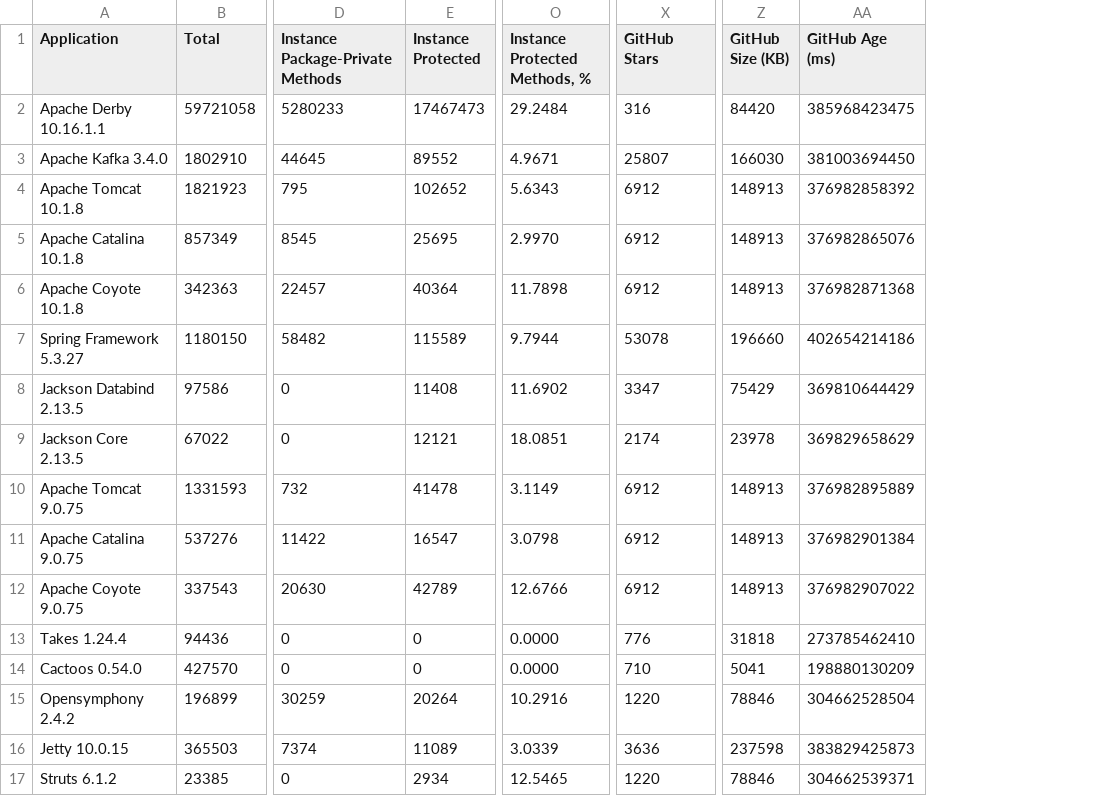
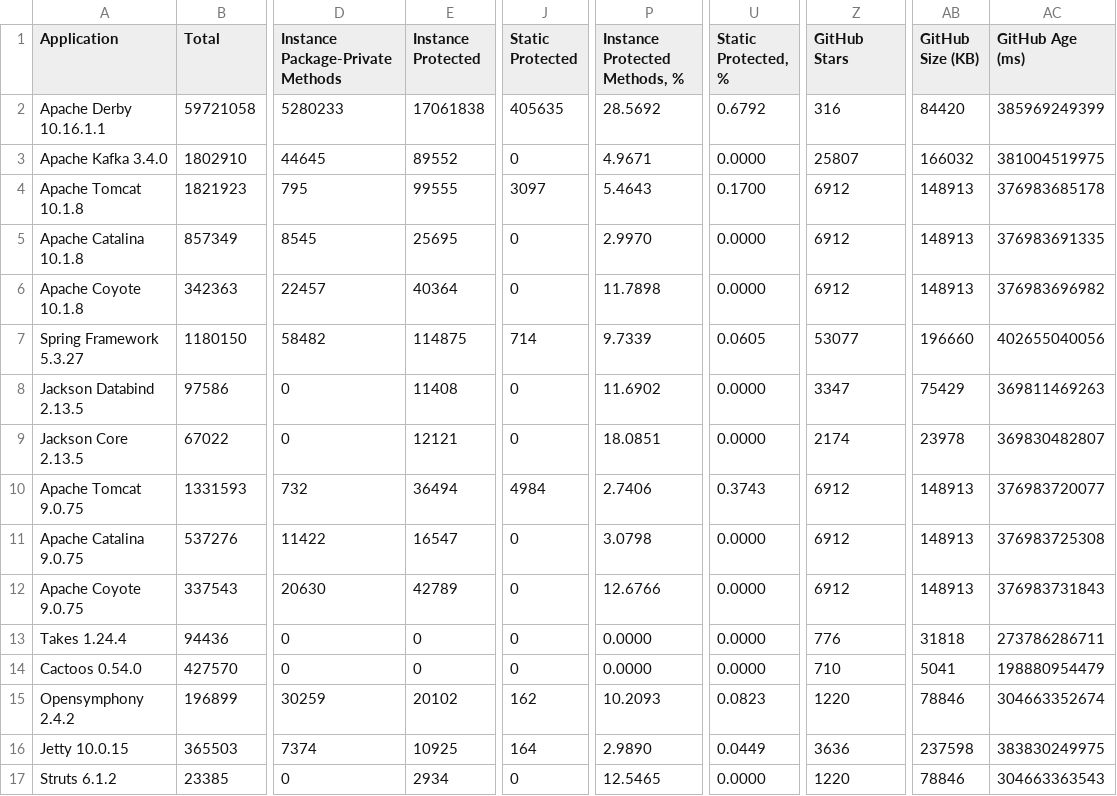
Before and after one commit to volodya-lombrozo/oop-statistics-filter, a CSV file: libraries-new.csv, drawn as a sheet; only a part is shown, gaps mark what is left out; addresses are those after the commit; the diff covers the shown part only; the diff names each change by its address in the sheet, - before the commit and + after, or states it on an @@ line.

```diff
--- a/libraries-new.csv
+++ b/libraries-new.csv
+column J (Static Protected), rows 2-17: 405635 | 0 | 3097 | 0 | 0 | 714 | 0 | 0 | 4984 | 0 | 0 | 0 | 0 | 162 | 164 | 0
+column U (Static Protected, %), rows 2-17: 0.6792 | 0.0000 | 0.1700 | 0.0000 | 0.0000 | 0.0605 | 0.0000 | 0.0000 | 0.3743 | 0.0000 | 0.0000 | 0.0000 | 0.0000 | 0.0823 | 0.0449 | 0.0000
-E2 (Instance Protected): 17467473
+E2 (Instance Protected): 17061838
-P2 (Instance Protected Methods, %): 29.2484
+P2 (Instance Protected Methods, %): 28.5692
-AC2 (GitHub Age (ms)): 385968423475
+AC2 (GitHub Age (ms)): 385969249399
-AB3 (GitHub Size (KB)): 166030
+AB3 (GitHub Size (KB)): 166032
-AC3 (GitHub Age (ms)): 381003694450
+AC3 (GitHub Age (ms)): 381004519975
-E4 (Instance Protected): 102652
+E4 (Instance Protected): 99555
-P4 (Instance Protected Methods, %): 5.6343
+P4 (Instance Protected Methods, %): 5.4643
-AC4 (GitHub Age (ms)): 376982858392
+AC4 (GitHub Age (ms)): 376983685178
-AC5 (GitHub Age (ms)): 376982865076
+AC5 (GitHub Age (ms)): 376983691335
-AC6 (GitHub Age (ms)): 376982871368
+AC6 (GitHub Age (ms)): 376983696982
-E7 (Instance Protected): 115589
+E7 (Instance Protected): 114875
-P7 (Instance Protected Methods, %): 9.7944
+P7 (Instance Protected Methods, %): 9.7339
-Z7 (GitHub Stars): 53078
+Z7 (GitHub Stars): 53077
-AC7 (GitHub Age (ms)): 402654214186
+AC7 (GitHub Age (ms)): 402655040056
-AC8 (GitHub Age (ms)): 369810644429
+AC8 (GitHub Age (ms)): 369811469263
-AC9 (GitHub Age (ms)): 369829658629
+AC9 (GitHub Age (ms)): 369830482807
-E10 (Instance Protected): 41478
+E10 (Instance Protected): 36494
-P10 (Instance Protected Methods, %): 3.1149
+P10 (Instance Protected Methods, %): 2.7406
-AC10 (GitHub Age (ms)): 376982895889
+AC10 (GitHub Age (ms)): 376983720077
-AC11 (GitHub Age (ms)): 376982901384
+AC11 (GitHub Age (ms)): 376983725308
-AC12 (GitHub Age (ms)): 376982907022
+AC12 (GitHub Age (ms)): 376983731843
-AC13 (GitHub Age (ms)): 273785462410
+AC13 (GitHub Age (ms)): 273786286711
-AC14 (GitHub Age (ms)): 198880130209
+AC14 (GitHub Age (ms)): 198880954479
-E15 (Instance Protected): 20264
+E15 (Instance Protected): 20102
-P15 (Instance Protected Methods, %): 10.2916
+P15 (Instance Protected Methods, %): 10.2093
-AC15 (GitHub Age (ms)): 304662528504
+AC15 (GitHub Age (ms)): 304663352674
-E16 (Instance Protected): 11089
+E16 (Instance Protected): 10925
-P16 (Instance Protected Methods, %): 3.0339
+P16 (Instance Protected Methods, %): 2.9890
-AC16 (GitHub Age (ms)): 383829425873
+AC16 (GitHub Age (ms)): 383830249975
-AC17 (GitHub Age (ms)): 304662539371
+AC17 (GitHub Age (ms)): 304663363543
```
Also changed, not shown: 2 removed rows and 21 edited cells elsewhere in this file, 3 other files.
